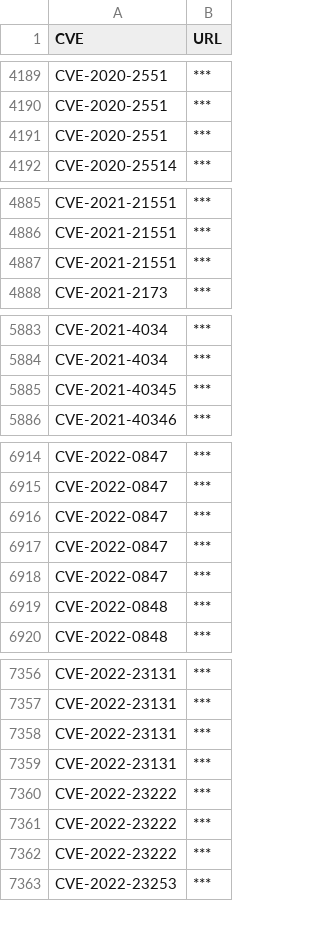
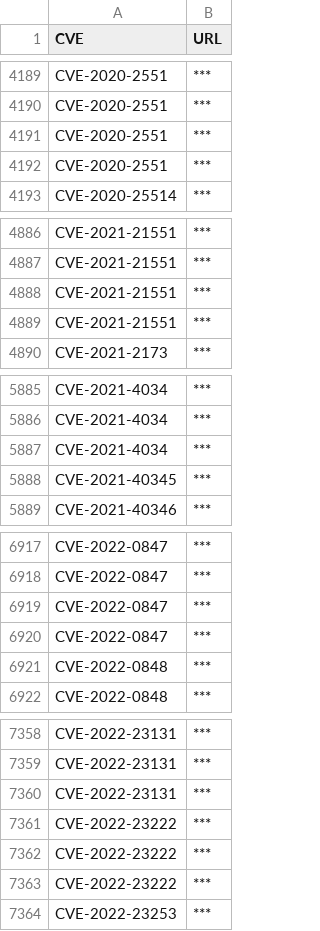
Before and after one commit to tg12/PoC_CVEs, a CSV file: cve_links.csv, drawn as a sheet; only a part is shown, gaps mark what is left out; removed rows and columns are numbered as before the commit, all else as after; the diff covers the shown part only; the diff names each change by its address in the sheet, - before the commit and + after, or states it on an @@ line.

```diff
--- a/cve_links.csv
+++ b/cve_links.csv
+row 4192: CVE-2020-2551 | ***
+row 4889: CVE-2021-21551 | ***
+row 5887: CVE-2021-4034 | ***
-row 6918: CVE-2022-0847 | ***
-row 7359: CVE-2022-23131 | ***
```
Also changed, not shown: 2 added rows and 1 removed row elsewhere in this file, 2 other files.
